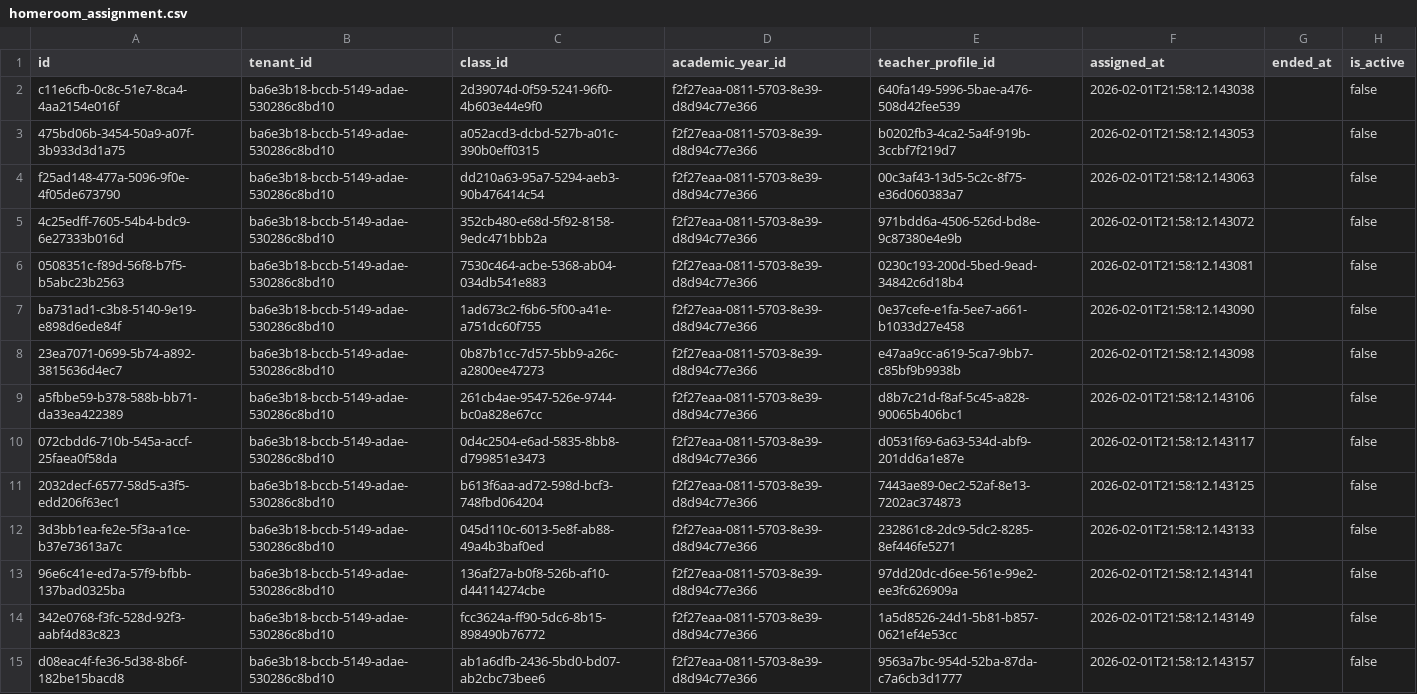
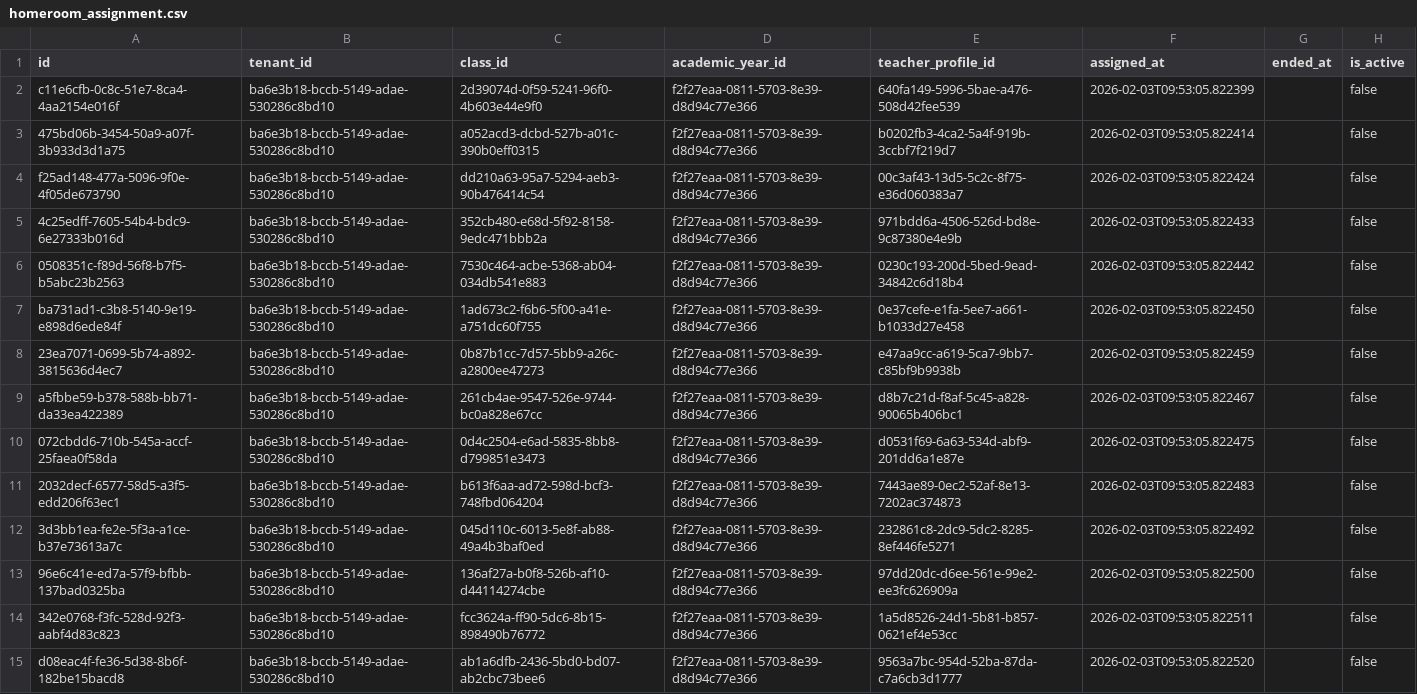
Before and after one commit to MuslimMujahid/ziqola-ams, a CSV file: packages/db/data/seed/homeroom_assignment.csv, drawn as a sheet; only a part is shown; the diff covers the shown part only; the diff names each change by its address in the sheet, - before the commit and + after, or states it on an @@ line.

```diff
--- a/packages/db/data/seed/homeroom_assignment.csv
+++ b/packages/db/data/seed/homeroom_assignment.csv
-F2 (assigned_at): 2026-02-01T21:58:12.143038
+F2 (assigned_at): 2026-02-03T09:53:05.822399
-F3 (assigned_at): 2026-02-01T21:58:12.143053
+F3 (assigned_at): 2026-02-03T09:53:05.822414
-F4 (assigned_at): 2026-02-01T21:58:12.143063
+F4 (assigned_at): 2026-02-03T09:53:05.822424
-F5 (assigned_at): 2026-02-01T21:58:12.143072
+F5 (assigned_at): 2026-02-03T09:53:05.822433
-F6 (assigned_at): 2026-02-01T21:58:12.143081
+F6 (assigned_at): 2026-02-03T09:53:05.822442
-F7 (assigned_at): 2026-02-01T21:58:12.143090
+F7 (assigned_at): 2026-02-03T09:53:05.822450
-F8 (assigned_at): 2026-02-01T21:58:12.143098
+F8 (assigned_at): 2026-02-03T09:53:05.822459
-F9 (assigned_at): 2026-02-01T21:58:12.143106
+F9 (assigned_at): 2026-02-03T09:53:05.822467
-F10 (assigned_at): 2026-02-01T21:58:12.143117
+F10 (assigned_at): 2026-02-03T09:53:05.822475
-F11 (assigned_at): 2026-02-01T21:58:12.143125
+F11 (assigned_at): 2026-02-03T09:53:05.822483
-F12 (assigned_at): 2026-02-01T21:58:12.143133
+F12 (assigned_at): 2026-02-03T09:53:05.822492
-F13 (assigned_at): 2026-02-01T21:58:12.143141
+F13 (assigned_at): 2026-02-03T09:53:05.822500
-F14 (assigned_at): 2026-02-01T21:58:12.143149
+F14 (assigned_at): 2026-02-03T09:53:05.822511
-F15 (assigned_at): 2026-02-01T21:58:12.143157
+F15 (assigned_at): 2026-02-03T09:53:05.822520
```
Also changed, not shown: 58 edited cells elsewhere in this file, packages/db/data/seed/schedule.csv, packages/db/data/seed/session.csv, 43 other files.
